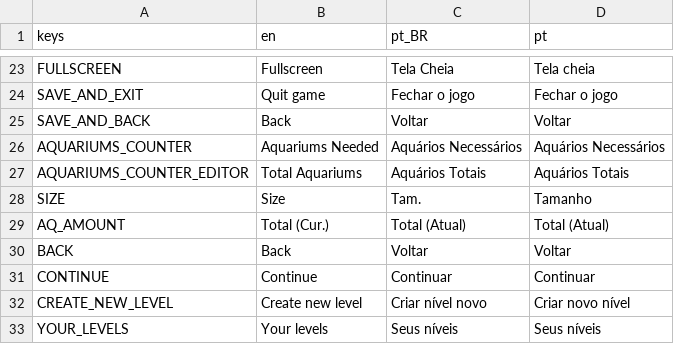
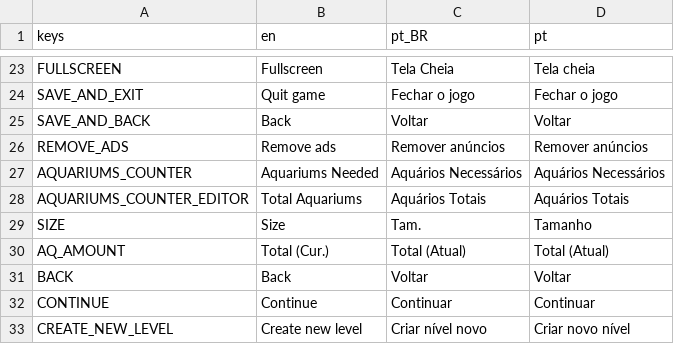
Before and after one commit to MarvellousSoft/liquidum, a CSV file: project/localization/localizations.csv, drawn as a sheet; only a part is shown, gaps mark what is left out; the shorter side is filled out with more unchanged rows; the diff names each change by its address in the sheet, - before the commit and + after, or states it on an @@ line.

```diff
--- a/project/localization/localizations.csv
+++ b/project/localization/localizations.csv
+row 26: REMOVE_ADS | Remove ads | Remover anúncios | Remover anúncios
```
Also changed, not shown: 7 other files.
